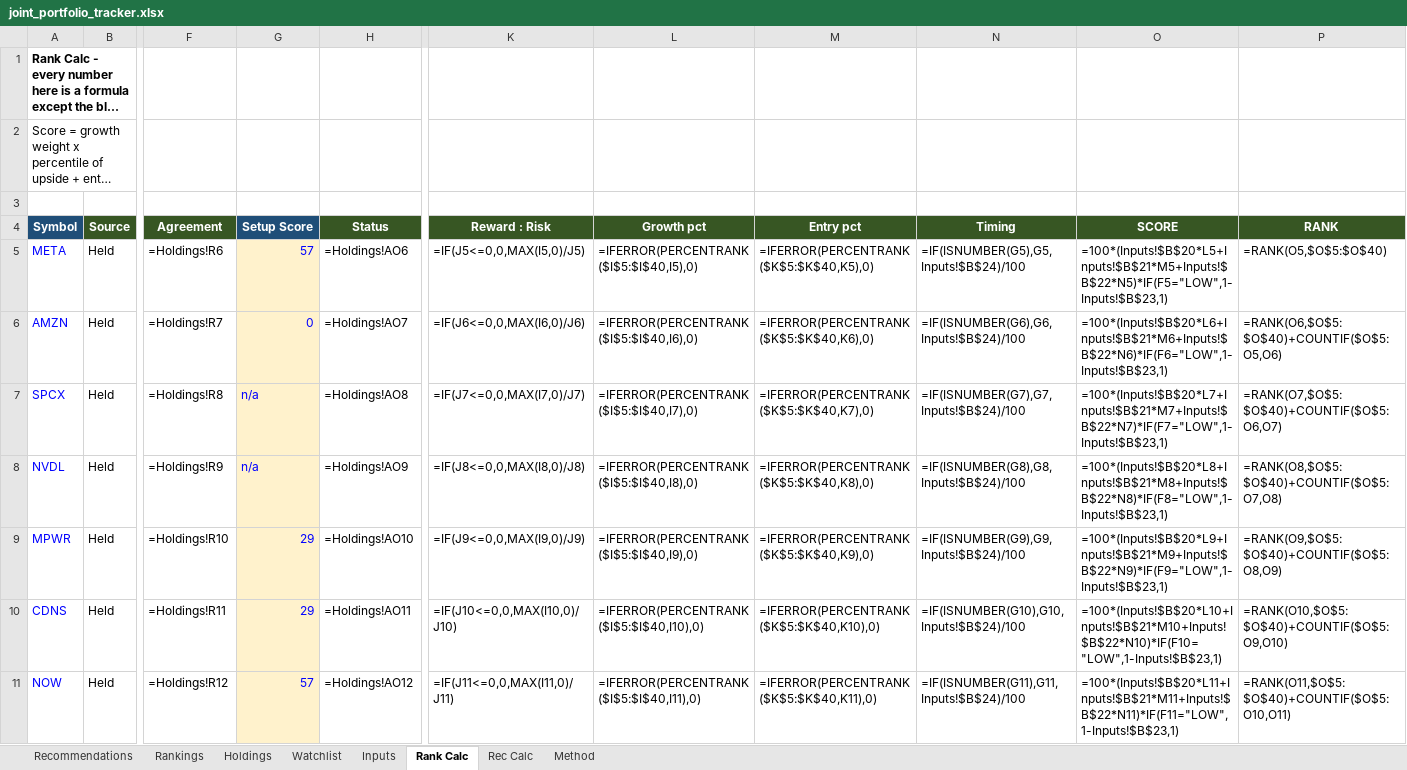
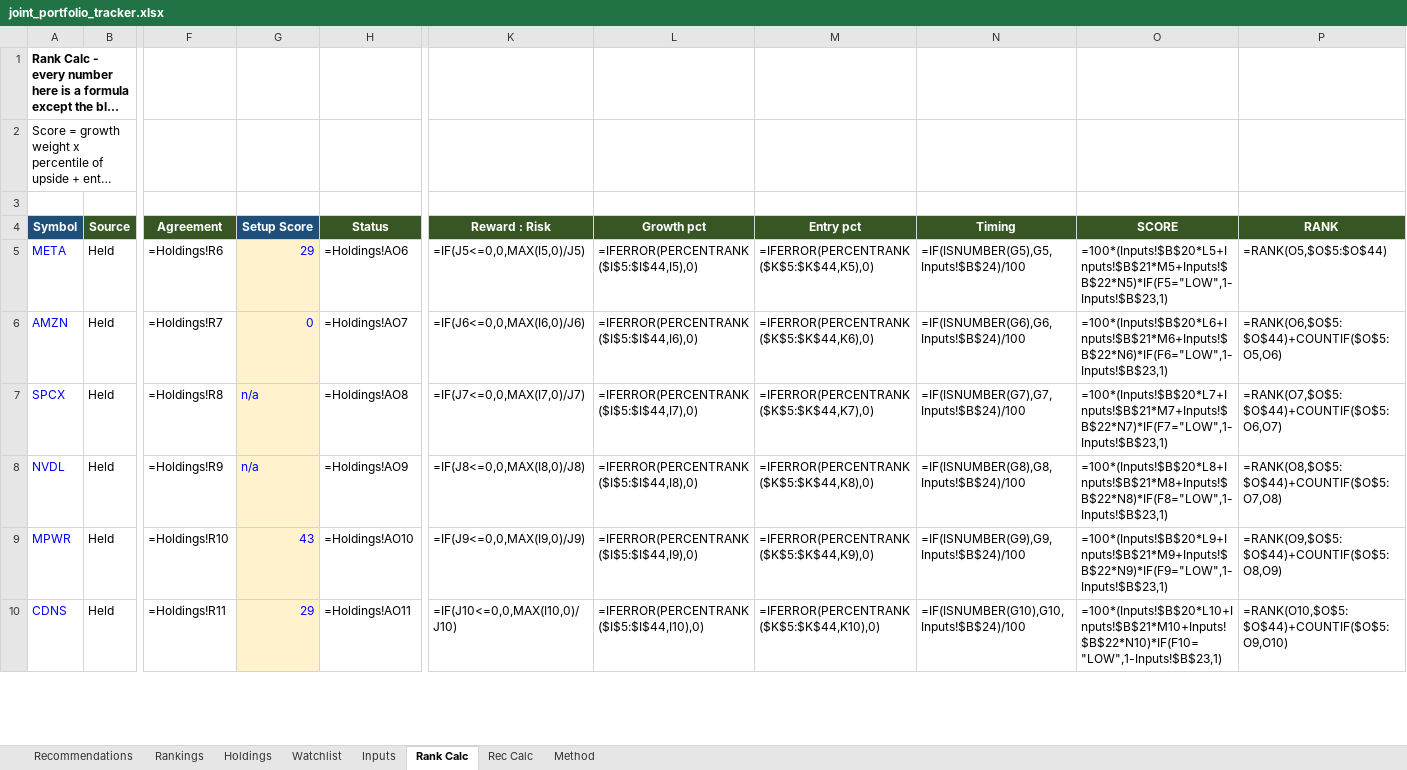
Before and after one commit to Bart-AIG/stock-autopilot, an Excel workbook: joint_portfolio_tracker.xlsx, sheet Rank Calc, drawn as a sheet; only a part is shown, gaps mark what is left out; long unchanged cells end in …; values as stored, in another font and other column widths than the file's, no borders; formulas without a stored value are shown as written; removed rows and columns are numbered as before the commit, all else as after; rows hold the shown columns only; the diff covers the shown part only; the diff names each change by its address in the sheet, - before the commit and + after, or states it on an @@ line.

```diff
--- a/joint_portfolio_tracker.xlsx (sheet Rank Calc)
+++ b/joint_portfolio_tracker.xlsx (sheet Rank Calc)
-G5 (Setup Score): 57
+G5 (Setup Score): 29
-L5 (Growth pct): =IFERROR(PERCENTRANK($I$5:$I$40,I5),0)
+L5 (Growth pct): =IFERROR(PERCENTRANK($I$5:$I$44,I5),0)
-M5 (Entry pct): =IFERROR(PERCENTRANK($K$5:$K$40,K5),0)
+M5 (Entry pct): =IFERROR(PERCENTRANK($K$5:$K$44,K5),0)
-P5 (RANK): =RANK(O5,$O$5:$O$40)
+P5 (RANK): =RANK(O5,$O$5:$O$44)
-L6 (Growth pct): =IFERROR(PERCENTRANK($I$5:$I$40,I6),0)
+L6 (Growth pct): =IFERROR(PERCENTRANK($I$5:$I$44,I6),0)
-M6 (Entry pct): =IFERROR(PERCENTRANK($K$5:$K$40,K6),0)
+M6 (Entry pct): =IFERROR(PERCENTRANK($K$5:$K$44,K6),0)
-P6 (RANK): =RANK(O6,$O$5:$O$40)+COUNTIF($O$5:O5,O6)
+P6 (RANK): =RANK(O6,$O$5:$O$44)+COUNTIF($O$5:O5,O6)
-L7 (Growth pct): =IFERROR(PERCENTRANK($I$5:$I$40,I7),0)
+L7 (Growth pct): =IFERROR(PERCENTRANK($I$5:$I$44,I7),0)
-M7 (Entry pct): =IFERROR(PERCENTRANK($K$5:$K$40,K7),0)
+M7 (Entry pct): =IFERROR(PERCENTRANK($K$5:$K$44,K7),0)
-P7 (RANK): =RANK(O7,$O$5:$O$40)+COUNTIF($O$5:O6,O7)
+P7 (RANK): =RANK(O7,$O$5:$O$44)+COUNTIF($O$5:O6,O7)
-L8 (Growth pct): =IFERROR(PERCENTRANK($I$5:$I$40,I8),0)
+L8 (Growth pct): =IFERROR(PERCENTRANK($I$5:$I$44,I8),0)
-M8 (Entry pct): =IFERROR(PERCENTRANK($K$5:$K$40,K8),0)
+M8 (Entry pct): =IFERROR(PERCENTRANK($K$5:$K$44,K8),0)
-P8 (RANK): =RANK(O8,$O$5:$O$40)+COUNTIF($O$5:O7,O8)
+P8 (RANK): =RANK(O8,$O$5:$O$44)+COUNTIF($O$5:O7,O8)
-G9 (Setup Score): 29
+G9 (Setup Score): 43
-L9 (Growth pct): =IFERROR(PERCENTRANK($I$5:$I$40,I9),0)
+L9 (Growth pct): =IFERROR(PERCENTRANK($I$5:$I$44,I9),0)
-M9 (Entry pct): =IFERROR(PERCENTRANK($K$5:$K$40,K9),0)
+M9 (Entry pct): =IFERROR(PERCENTRANK($K$5:$K$44,K9),0)
-P9 (RANK): =RANK(O9,$O$5:$O$40)+COUNTIF($O$5:O8,O9)
+P9 (RANK): =RANK(O9,$O$5:$O$44)+COUNTIF($O$5:O8,O9)
-L10 (Growth pct): =IFERROR(PERCENTRANK($I$5:$I$40,I10),0)
+L10 (Growth pct): =IFERROR(PERCENTRANK($I$5:$I$44,I10),0)
-M10 (Entry pct): =IFERROR(PERCENTRANK($K$5:$K$40,K10),0)
+M10 (Entry pct): =IFERROR(PERCENTRANK($K$5:$K$44,K10),0)
-P10 (RANK): =RANK(O10,$O$5:$O$40)+COUNTIF($O$5:O9,O10)
+P10 (RANK): =RANK(O10,$O$5:$O$44)+COUNTIF($O$5:O9,O10)
-row 11: NOW | Held | =Holdings!R12 | 57 | =Holdings!AO12 | =IF(J11<=0,0,MAX(I11,0)/J11) | =IFERROR(PERCENTRANK($I$5:$I$40,I11),0) | =IFERROR(PERCENTRANK($K$5:$K$40,K11),0) | =IF(ISNUMBER(G11),G11,Inputs!$B$24)/100 | =100*(Inputs!$B$20*L11+Inputs!$B$21*M11+Inputs!$B$22*N11)*IF(F11="LOW",1-Inputs!$B$23,1) | =RANK(O11,$O$5:$O$40)+COUNTIF($O$5:O10,O11)
```
Also changed, not shown: 8 added rows, 3 removed rows and 328 edited cells elsewhere in this sheet, sheet Watchlist, sheet Holdings, sheet Rankings, sheet Rec Calc, sheet Recommendations, sheet Inputs, 8 other files.
